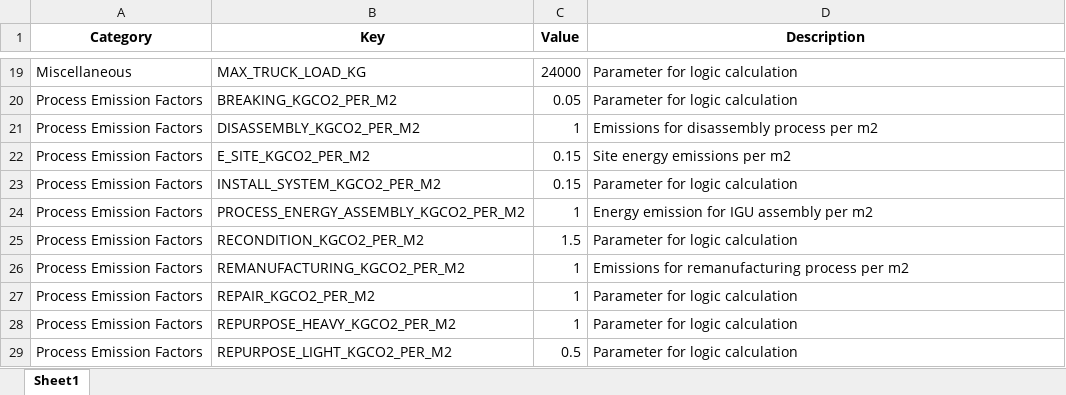
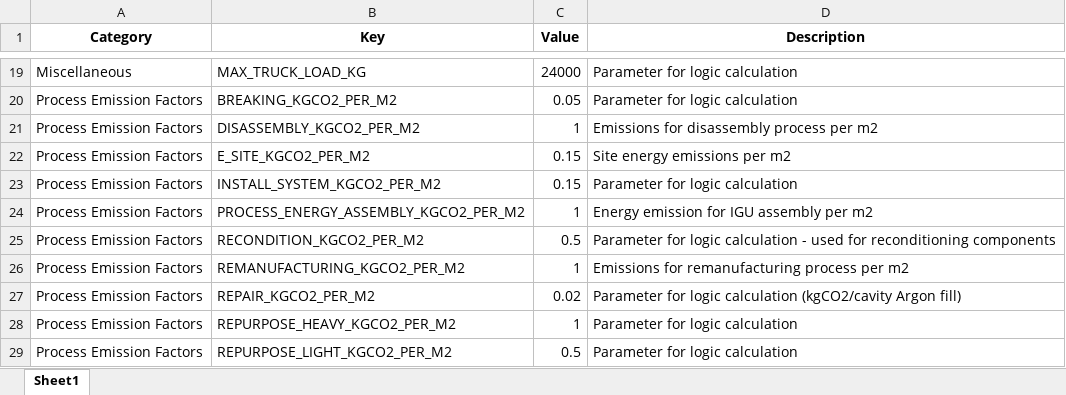
Before and after one commit to rebeccahartwell/VITRIFY, an Excel workbook: data/parameters_config/project_parameters.xlsx, sheet Sheet1, drawn as a sheet; only a part is shown, gaps mark what is left out; values as stored, in another font and other column widths than the file's, no borders; the diff covers the shown part only; the diff names each change by its address in the sheet, - before the commit and + after, or states it on an @@ line.

```diff
--- a/data/parameters_config/project_parameters.xlsx (sheet Sheet1)
+++ b/data/parameters_config/project_parameters.xlsx (sheet Sheet1)
-C25 (Value): 1.5
+C25 (Value): 0.5
-D25 (Description): …logic calculation
+D25 (Description): …logic calculation - used for reconditioning components
-C27 (Value): 1
+C27 (Value): 0.02
-D27 (Description): Parameter for logic calculation
+D27 (Description): Parameter for logic calculation (kgCO2/cavity Argon fill)
```
Also changed, not shown: 4 added rows, 2 removed rows and 10 edited cells elsewhere in this sheet, 7 other files.
